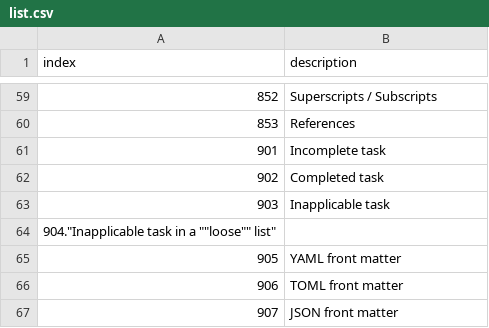
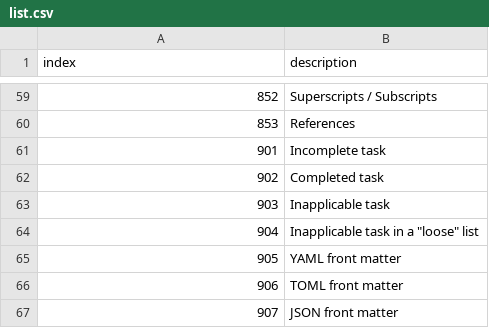
Before and after one commit to lmazure/MD2HTML, a CSV file: markdown-samples/list.csv, drawn as a sheet; only a part is shown, gaps mark what is left out.

Commit message:
Fix: add forgotten sample file

```diff
--- a/markdown-samples/list.csv
+++ b/markdown-samples/list.csv
@@ -63,3 +63,3 @@ index,description
 903,Inapplicable task
-904."Inapplicable task in a ""loose"" list"
+904,"Inapplicable task in a ""loose"" list"
 905,YAML front matter
```
Also changed, not shown: 2 other files.
